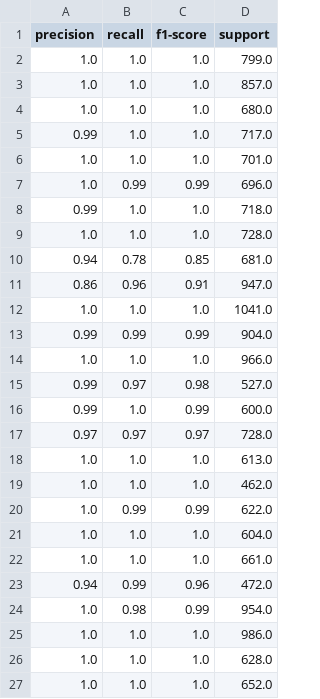
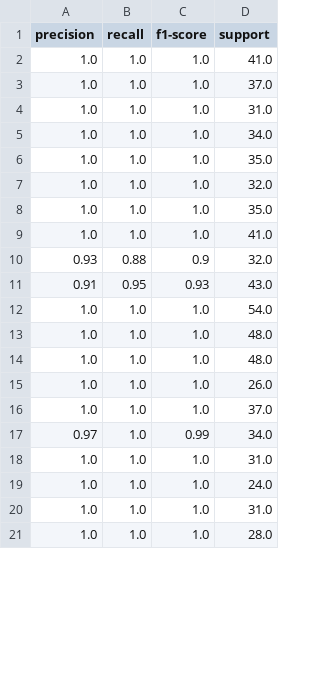
Before and after one commit to s-ravi18/HAR, a CSV file: Stacked Ensemble with Auto Keras/Attempt 2/Combined/Random Sampling/Classification_Report_Naive Bayes.csv, drawn as a sheet; only a part is shown; the diff covers the shown part only.

```diff
--- a/Stacked Ensemble with Auto Keras/Attempt 2/Combined/Random Sampling/Classification_Report_Naive Bayes.csv
+++ b/Stacked Ensemble with Auto Keras/Attempt 2/Combined/Random Sampling/Classification_Report_Naive Bayes.csv
@@ -1,27 +1,21 @@
 precision,recall,f1-score,support
-1.0,1.0,1.0,799.0
-1.0,1.0,1.0,857.0
-1.0,1.0,1.0,680.0
-0.99,1.0,1.0,717.0
-1.0,1.0,1.0,701.0
-1.0,0.99,0.99,696.0
-0.99,1.0,1.0,718.0
-1.0,1.0,1.0,728.0
-0.94,0.78,0.85,681.0
-0.86,0.96,0.91,947.0
-1.0,1.0,1.0,1041.0
-0.99,0.99,0.99,904.0
-1.0,1.0,1.0,966.0
-0.99,0.97,0.98,527.0
-0.99,1.0,0.99,600.0
-0.97,0.97,0.97,728.0
-1.0,1.0,1.0,613.0
-1.0,1.0,1.0,462.0
-1.0,0.99,0.99,622.0
-1.0,1.0,1.0,604.0
-1.0,1.0,1.0,661.0
-0.94,0.99,0.96,472.0
-1.0,0.98,0.99,954.0
-1.0,1.0,1.0,986.0
-1.0,1.0,1.0,628.0
-1.0,1.0,1.0,652.0
+1.0,1.0,1.0,41.0
+1.0,1.0,1.0,37.0
+1.0,1.0,1.0,31.0
+1.0,1.0,1.0,34.0
+1.0,1.0,1.0,35.0
+1.0,1.0,1.0,32.0
+1.0,1.0,1.0,35.0
+1.0,1.0,1.0,41.0
+0.93,0.88,0.9,32.0
+0.91,0.95,0.93,43.0
+1.0,1.0,1.0,54.0
+1.0,1.0,1.0,48.0
+1.0,1.0,1.0,48.0
+1.0,1.0,1.0,26.0
+1.0,1.0,1.0,37.0
+0.97,1.0,0.99,34.0
+1.0,1.0,1.0,31.0
+1.0,1.0,1.0,24.0
+1.0,1.0,1.0,31.0
+1.0,1.0,1.0,28.0
```
Also changed, not shown: 6 added rows and 1 edited cell elsewhere in this file, Stacked Ensemble with Auto Keras/Attempt 2/Combined/Random Sampling/Classification_Report_RandomForest.csv, Stacked Ensemble with Auto Keras/Attempt 2/Combined/Random Sampling/Classification_Report_XGB.csv, 31 other files.
